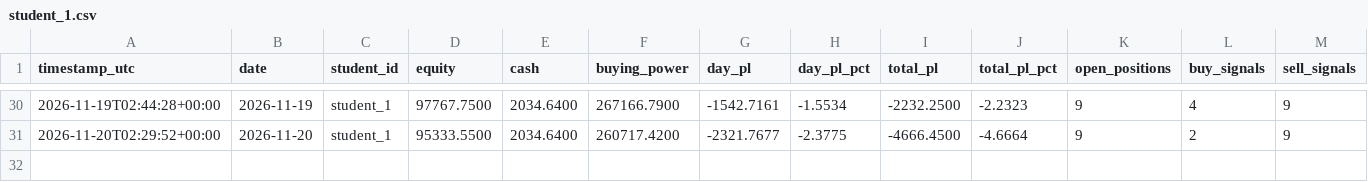
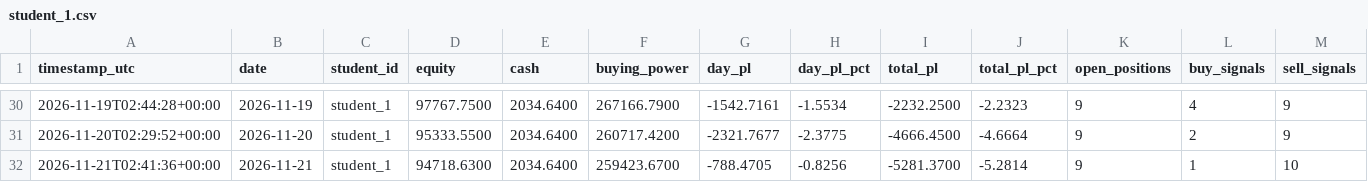
Before and after one commit to Anonymous-2924/ai-trading-system, a CSV file: trading-logs/student_1.csv, drawn as a sheet; only a part is shown, gaps mark what is left out; rows hold the shown columns only; the diff names each change by its address in the sheet, - before the commit and + after, or states it on an @@ line.

```diff
--- a/trading-logs/student_1.csv
+++ b/trading-logs/student_1.csv
+row 32: 2026-11-21T02:41:36+00:00 | 2026-11-21 | student_1 | 94718.6300 | 2034.6400 | 259423.6700 | -788.4705 | -0.8256 | -5281.3700 | -5.2814 | 9 | 1 | 10
```
Also changed, not shown: trading-logs/alpha_student_1.csv, trading-logs/alpha_student_2.csv, 10 other files.
